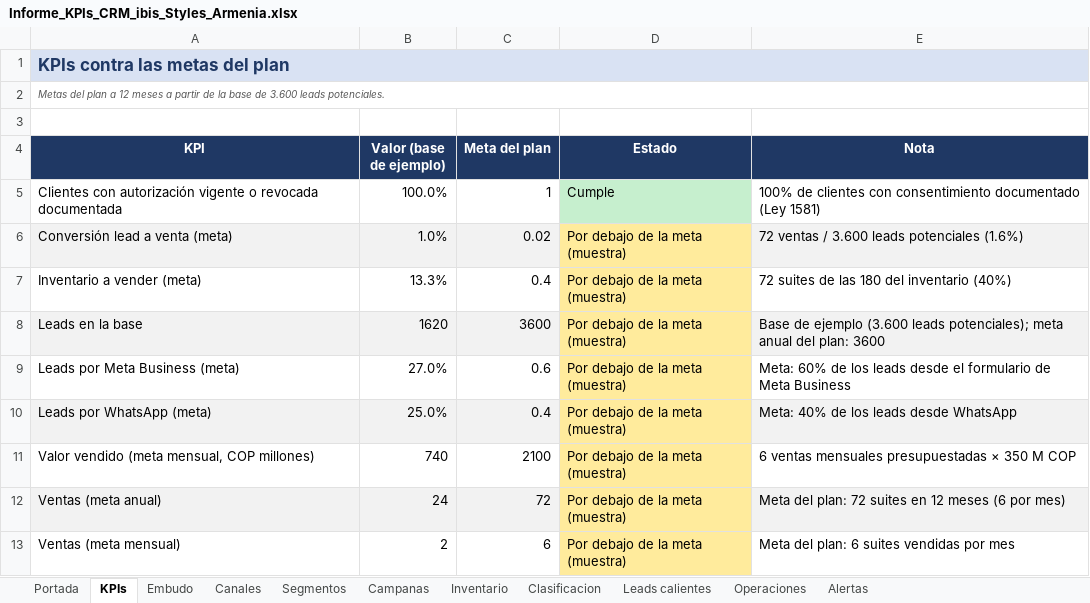
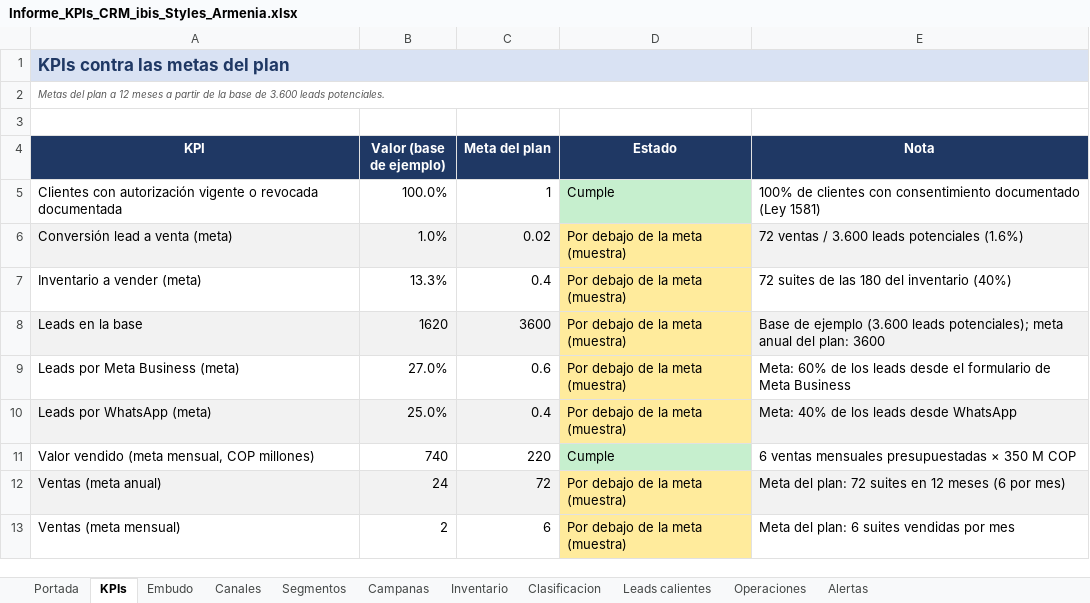
Before and after one commit to adamar-guti/-crm-ibis-styles-armenia, an Excel workbook: Informe_KPIs_CRM_ibis_Styles_Armenia.xlsx, sheet KPIs, drawn as a sheet; values as stored, in another font and other column widths than the file's, no borders; the diff names each change by its address in the sheet, - before the commit and + after, or states it on an @@ line.

```diff
--- a/Informe_KPIs_CRM_ibis_Styles_Armenia.xlsx (sheet KPIs)
+++ b/Informe_KPIs_CRM_ibis_Styles_Armenia.xlsx (sheet KPIs)
-C11 (Meta del plan): 2100
+C11 (Meta del plan): 220
-D11 (Estado): Por debajo de la meta (muestra)
+D11 (Estado): Cumple
-D11 fill: #FFEB9C
+D11 fill: #C6EFCE
```
Also changed, not shown: Base_de_datos_relacional_ibis_Styles_Armenia.xlsx, 2 other files.
